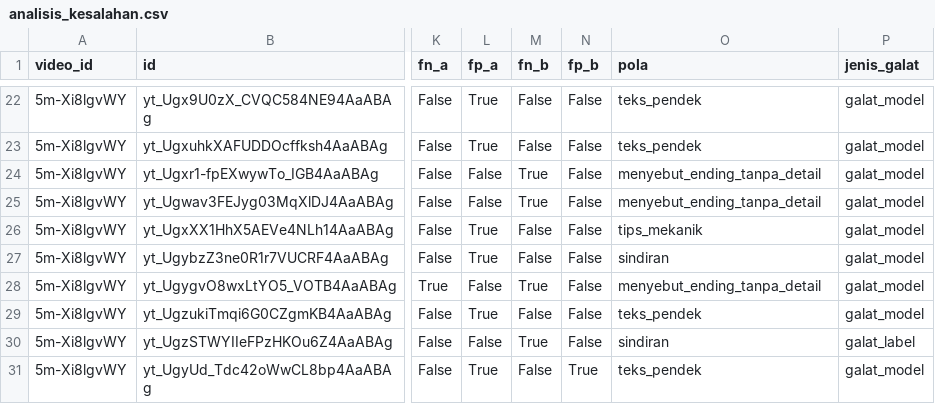
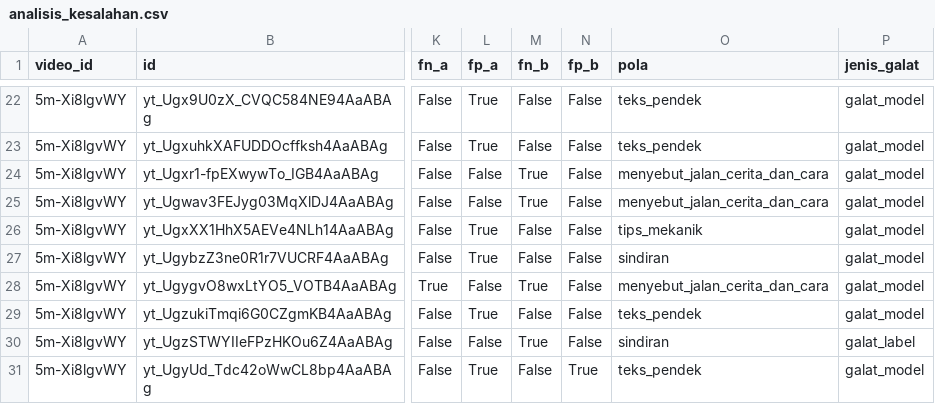
Before and after one commit to Kaakairil/Assignment_Pemrosesan-Teks-MiniProject, a CSV file: hasil/analisis_kesalahan.csv, drawn as a sheet; only a part is shown, gaps mark what is left out; the diff covers the shown part only; the diff names each change by its address in the sheet, - before the commit and + after, or states it on an @@ line.

```diff
--- a/hasil/analisis_kesalahan.csv
+++ b/hasil/analisis_kesalahan.csv
-O24:O25 (pola): menyebut_ending_tanpa_detail
+O24:O25 (pola): menyebut_jalan_cerita_dan_cara
-O28 (pola): menyebut_ending_tanpa_detail
+O28 (pola): menyebut_jalan_cerita_dan_cara
```
Also changed, not shown: 13 edited cells elsewhere in this file.
